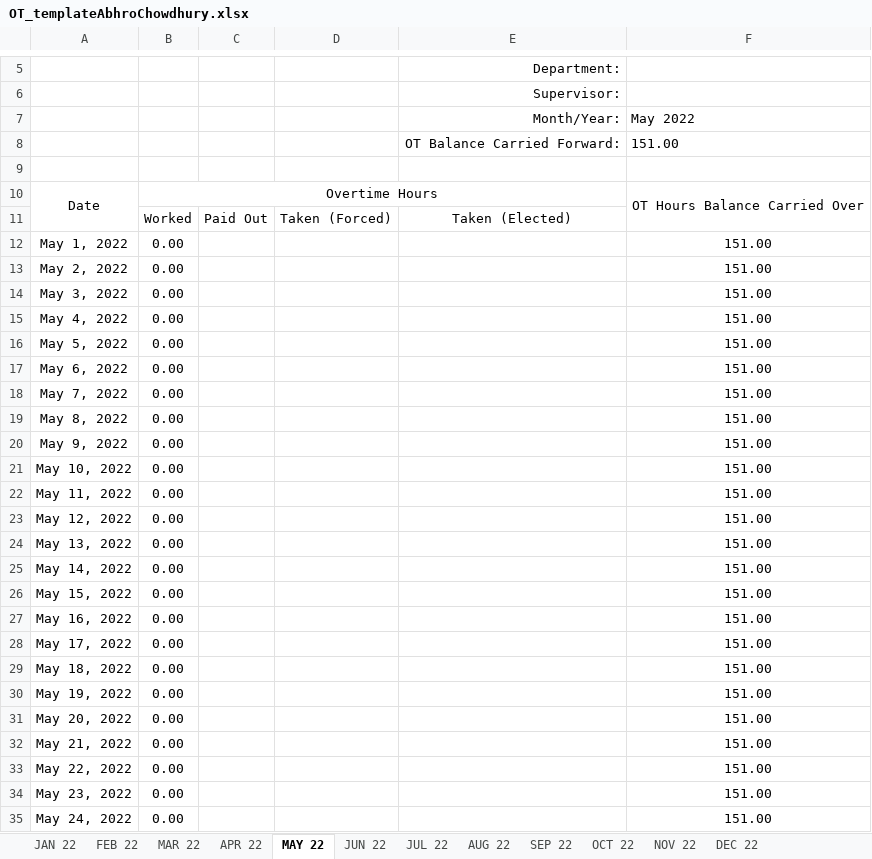
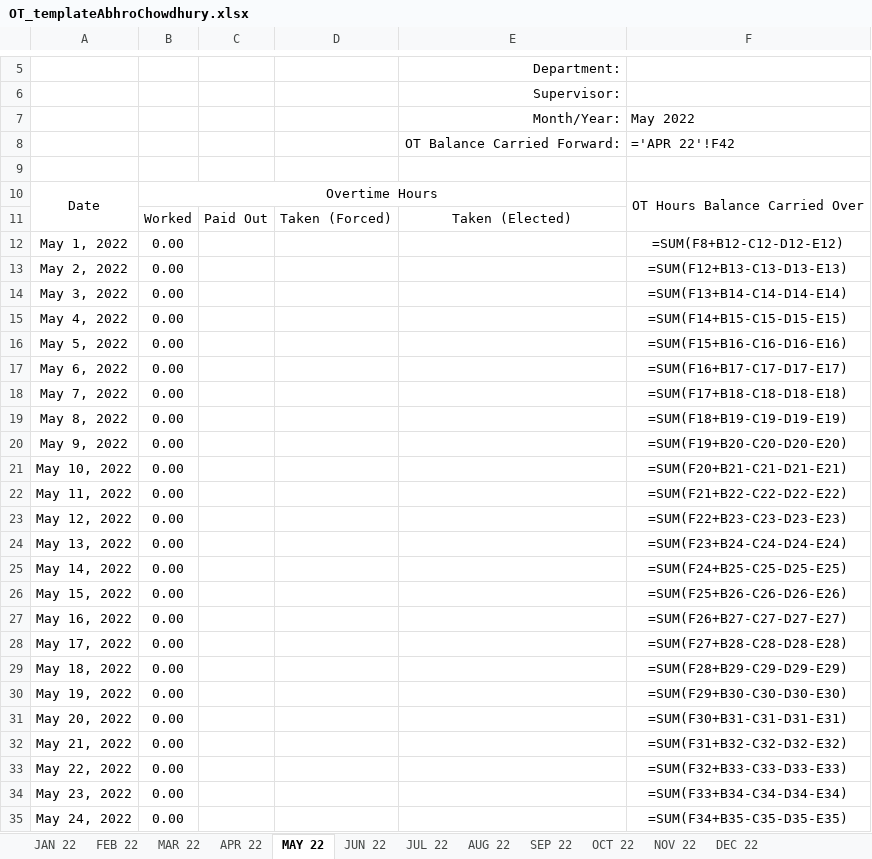
Before and after one commit to ryanalmasi/Basic-Automated-Time-Sheet, an Excel workbook: EXCEL_FILES/OT_templateAbhroChowdhury.xlsx, sheet MAY 22, drawn as a sheet; only a part is shown, gaps mark what is left out; values as stored, in another font and other column widths than the file's, no borders; formulas without a stored value are shown as written; the diff covers the shown part only; the diff names each change by its address in the sheet, - before the commit and + after, or states it on an @@ line.

```diff
--- a/EXCEL_FILES/OT_templateAbhroChowdhury.xlsx (sheet MAY 22)
+++ b/EXCEL_FILES/OT_templateAbhroChowdhury.xlsx (sheet MAY 22)
-F8: 151.00
+F8: ='APR 22'!F42
-F12: 151.00
+F12: =SUM(F8+B12-C12-D12-E12)
-F13: 151.00
+F13: =SUM(F12+B13-C13-D13-E13)
-F14: 151.00
+F14: =SUM(F13+B14-C14-D14-E14)
-F15: 151.00
+F15: =SUM(F14+B15-C15-D15-E15)
-F16: 151.00
+F16: =SUM(F15+B16-C16-D16-E16)
-F17: 151.00
+F17: =SUM(F16+B17-C17-D17-E17)
-F18: 151.00
+F18: =SUM(F17+B18-C18-D18-E18)
-F19: 151.00
+F19: =SUM(F18+B19-C19-D19-E19)
-F20: 151.00
+F20: =SUM(F19+B20-C20-D20-E20)
-F21: 151.00
+F21: =SUM(F20+B21-C21-D21-E21)
-F22: 151.00
+F22: =SUM(F21+B22-C22-D22-E22)
-F23: 151.00
+F23: =SUM(F22+B23-C23-D23-E23)
-F24: 151.00
+F24: =SUM(F23+B24-C24-D24-E24)
-F25: 151.00
+F25: =SUM(F24+B25-C25-D25-E25)
-F26: 151.00
+F26: =SUM(F25+B26-C26-D26-E26)
-F27: 151.00
+F27: =SUM(F26+B27-C27-D27-E27)
-F28: 151.00
+F28: =SUM(F27+B28-C28-D28-E28)
-F29: 151.00
+F29: =SUM(F28+B29-C29-D29-E29)
-F30: 151.00
+F30: =SUM(F29+B30-C30-D30-E30)
-F31: 151.00
+F31: =SUM(F30+B31-C31-D31-E31)
-F32: 151.00
+F32: =SUM(F31+B32-C32-D32-E32)
-F33: 151.00
+F33: =SUM(F32+B33-C33-D33-E33)
-F34: 151.00
+F34: =SUM(F33+B34-C34-D34-E34)
-F35: 151.00
+F35: =SUM(F34+B35-C35-D35-E35)
```
Also changed, not shown: 1 added row, 1 removed row and 7 edited cells elsewhere in this sheet, sheet FEB 22, sheet AUG 22, sheet OCT 22, sheet JUL 22, sheet MAR 22, sheet DEC 22, 5 more sheets, hidden cells, EXCEL_FILES/OT_templateRyanAlmasi.xlsx, 4 other files.
